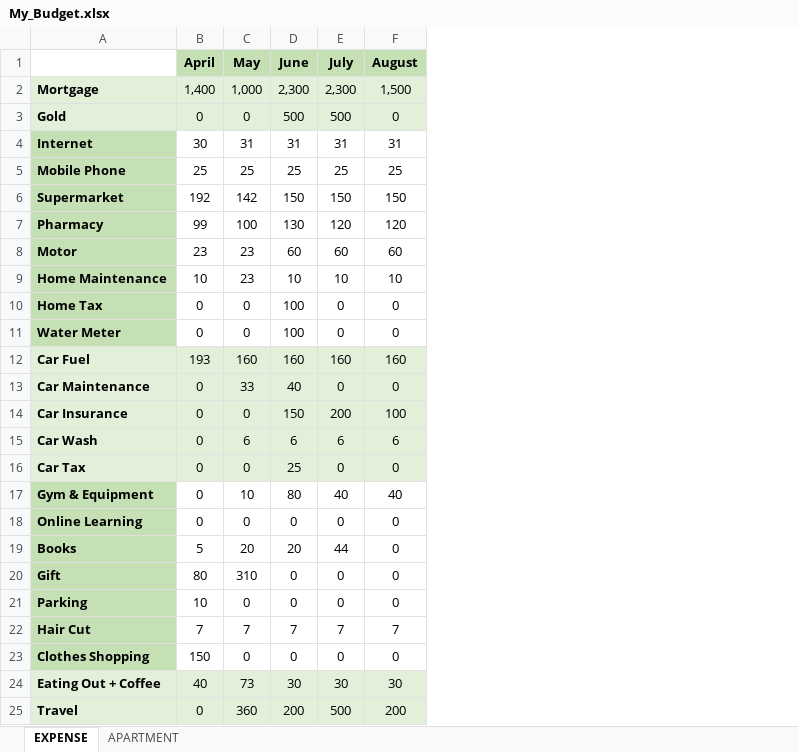
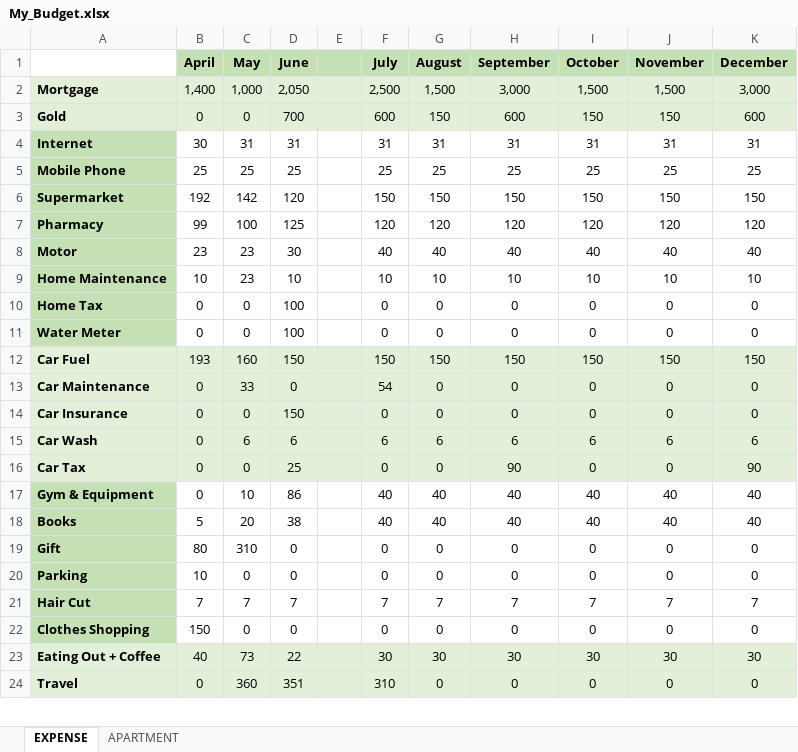
Before and after one commit to waficf/Udacity_DSND, an Excel workbook: My_Budget.xlsx, sheet EXPENSE, drawn as a sheet; only a part is shown; values as stored, in another font and other column widths than the file's, no borders; removed rows and columns are numbered as before the commit, all else as after; the diff covers the shown part only; the diff names each change by its address in the sheet, - before the commit and + after, or states it on an @@ line.

```diff
--- a/My_Budget.xlsx (sheet EXPENSE)
+++ b/My_Budget.xlsx (sheet EXPENSE)
+column E, empty
+column H (September), rows 2-24: 3,000 | 600 | 31 | 25 | 150 | 120 | 40 | 10 | 0 | 0 | 150 | 0 | 0 | 6 | 90 | 40 | 40 | 0 | 0 | 7 | 0 | 30 | 0
+column I (October), rows 2-24: 1,500 | 150 | 31 | 25 | 150 | 120 | 40 | 10 | 0 | 0 | 150 | 0 | 0 | 6 | 0 | 40 | 40 | 0 | 0 | 7 | 0 | 30 | 0
+column J (November), rows 2-24: 1,500 | 150 | 31 | 25 | 150 | 120 | 40 | 10 | 0 | 0 | 150 | 0 | 0 | 6 | 0 | 40 | 40 | 0 | 0 | 7 | 0 | 30 | 0
+column K (December), rows 2-24: 3,000 | 600 | 31 | 25 | 150 | 120 | 40 | 10 | 0 | 0 | 150 | 0 | 0 | 6 | 90 | 40 | 40 | 0 | 0 | 7 | 0 | 30 | 0
-D2 (June): 2,300
+D2 (June): 2,050
-F2 (July): 2,300
+F2 (July): 2,500
-D3 (June): 500
+D3 (June): 700
-F3 (July): 500
+F3 (July): 600
-G3 (August): 0
+G3 (August): 150
-D6 (June): 150
+D6 (June): 120
-D7 (June): 130
+D7 (June): 125
-D8 (June): 60
+D8 (June): 30
-F8 (July): 60
+F8 (July): 40
-G8 (August): 60
+G8 (August): 40
-D12 (June): 160
+D12 (June): 150
-F12 (July): 160
+F12 (July): 150
-G12 (August): 160
+G12 (August): 150
-D13 (June): 40
+D13 (June): 0
-F13 (July): 0
+F13 (July): 54
-F14 (July): 200
+F14 (July): 0
-G14 (August): 100
+G14 (August): 0
-D17 (June): 80
+D17 (June): 86
-row 18: Online Learning | 0 | 0 | 0 | 0 | 0
-D18 (June): 20
+D18 (June): 38
-F18 (July): 44
+F18 (July): 40
-G18 (August): 0
+G18 (August): 40
-D23 (June): 30
+D23 (June): 22
-D24 (June): 200
+D24 (June): 351
-F24 (July): 500
+F24 (July): 310
-G24 (August): 200
+G24 (August): 0
```
Also changed, not shown: 9 edited cells elsewhere in this sheet, sheet APARTMENT, formulas that keep their value.
